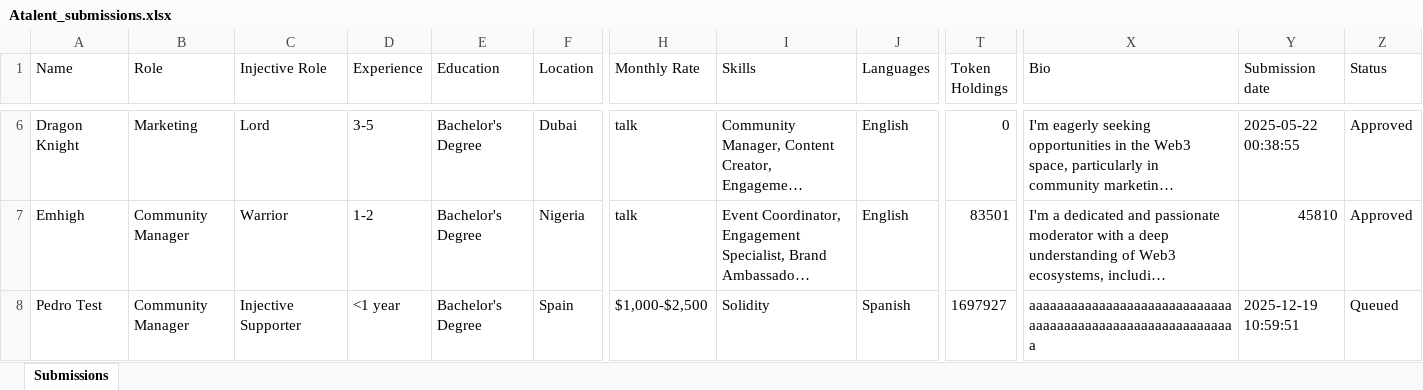
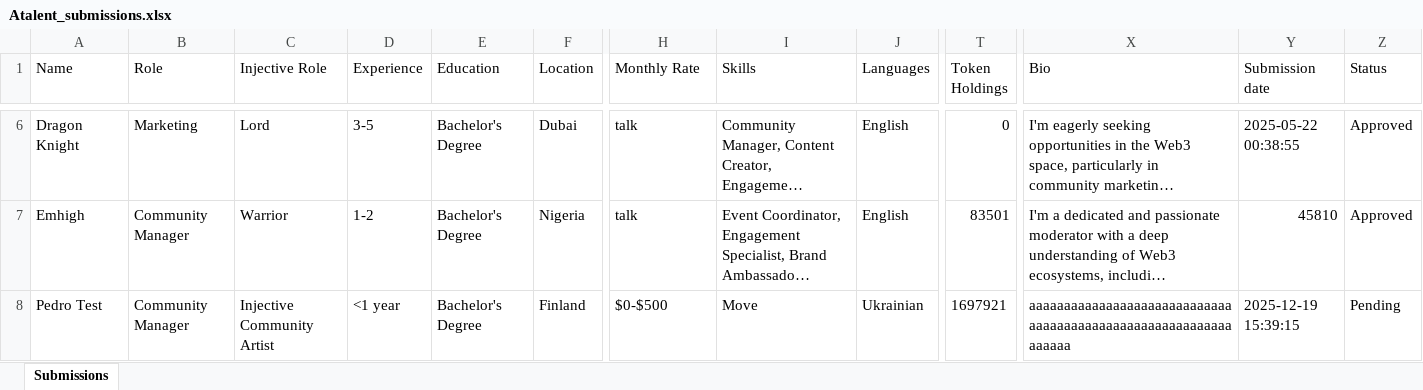
Before and after one commit to ZZhu-Injective/Website_Pedro_coin_backend, an Excel workbook: pedroproject/Atalent_submissions.xlsx, sheet Submissions, drawn as a sheet; only a part is shown, gaps mark what is left out; long unchanged cells end in …; values as stored, in another font and other column widths than the file's, no borders; the diff names each change by its address in the sheet, - before the commit and + after, or states it on an @@ line.

Commit message:
Refactor Discord bot to use Excel as single source of truth
Major refactor to remove in-memory submission queues and use the Excel file as the authoritative source for all submission status and data. Adds helper methods for filtering and counting submissions by status, and updates all commands to operate directly on the Excel file. The review workflow now uses the 'Pending' status, and only approved submissions are shown in the public list. Improves error handling, code structure, and documentation throughout.

```diff
--- a/pedroproject/Atalent_submissions.xlsx (sheet Submissions)
+++ b/pedroproject/Atalent_submissions.xlsx (sheet Submissions)
-C8 (Injective Role): Injective Supporter
+C8 (Injective Role): Injective Community Artist
-F8 (Location): Spain
+F8 (Location): Finland
-H8 (Monthly Rate): $1,000-$2,500
+H8 (Monthly Rate): $0-$500
-I8 (Skills): Solidity
+I8 (Skills): Move
-J8 (Languages): Spanish
+J8 (Languages): Ukrainian
-T8 (Token Holdings): 1697927
+T8 (Token Holdings): 1697921
-X8 (Bio): aaaaaaaaaaaaaaaaaaaaaaaaaaaaaaaaaaaaaaaaaaaaaaaaaaaaaaaaaaa
+X8 (Bio): aaaaaaaaaaaaaaaaaaaaaaaaaaaaaaaaaaaaaaaaaaaaaaaaaaaaaaaaaaaaaaaa
-Y8 (Submission date): 2025-12-19 10:59:51
+Y8 (Submission date): 2025-12-19 15:39:15
-Z8 (Status): Queued
+Z8 (Status): Pending
```
Also changed, not shown: 2 other files.
